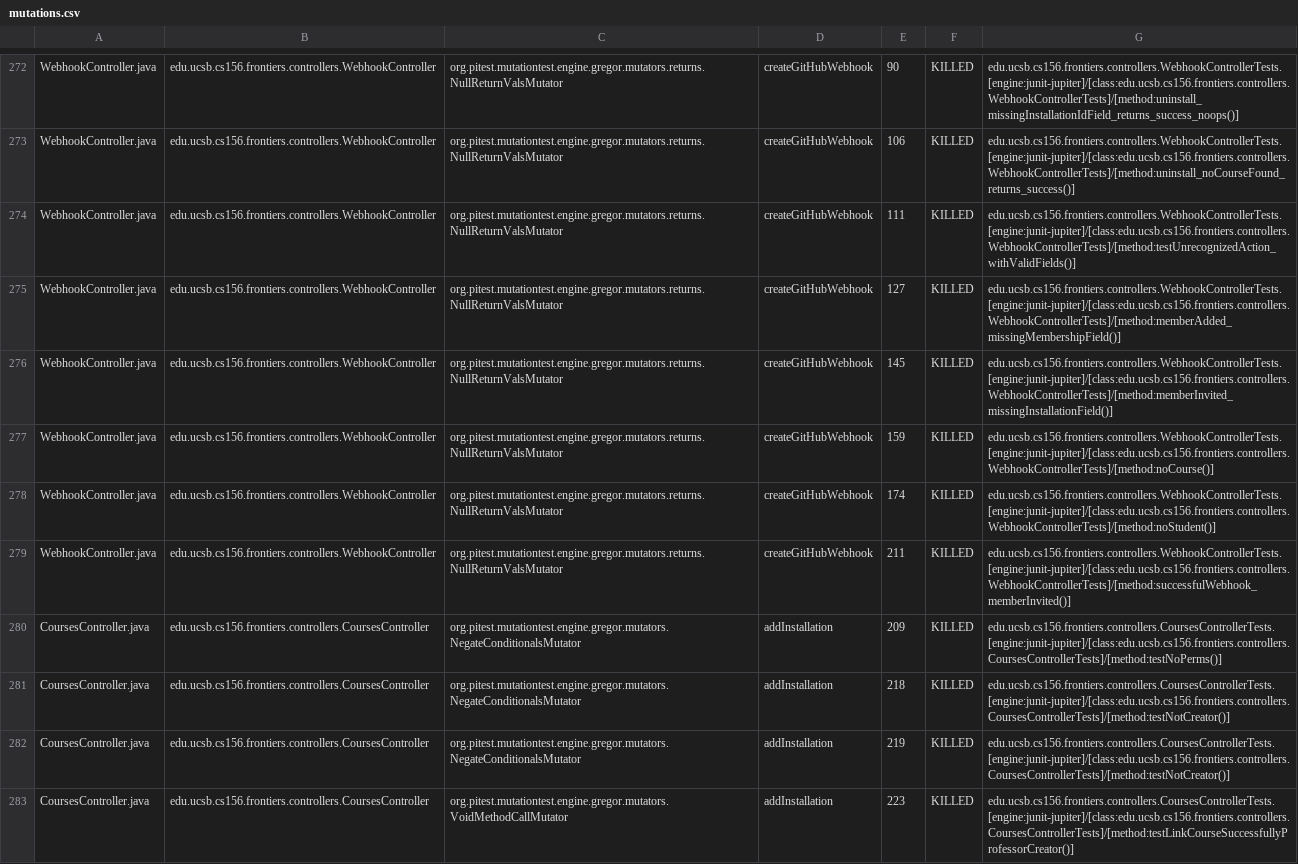
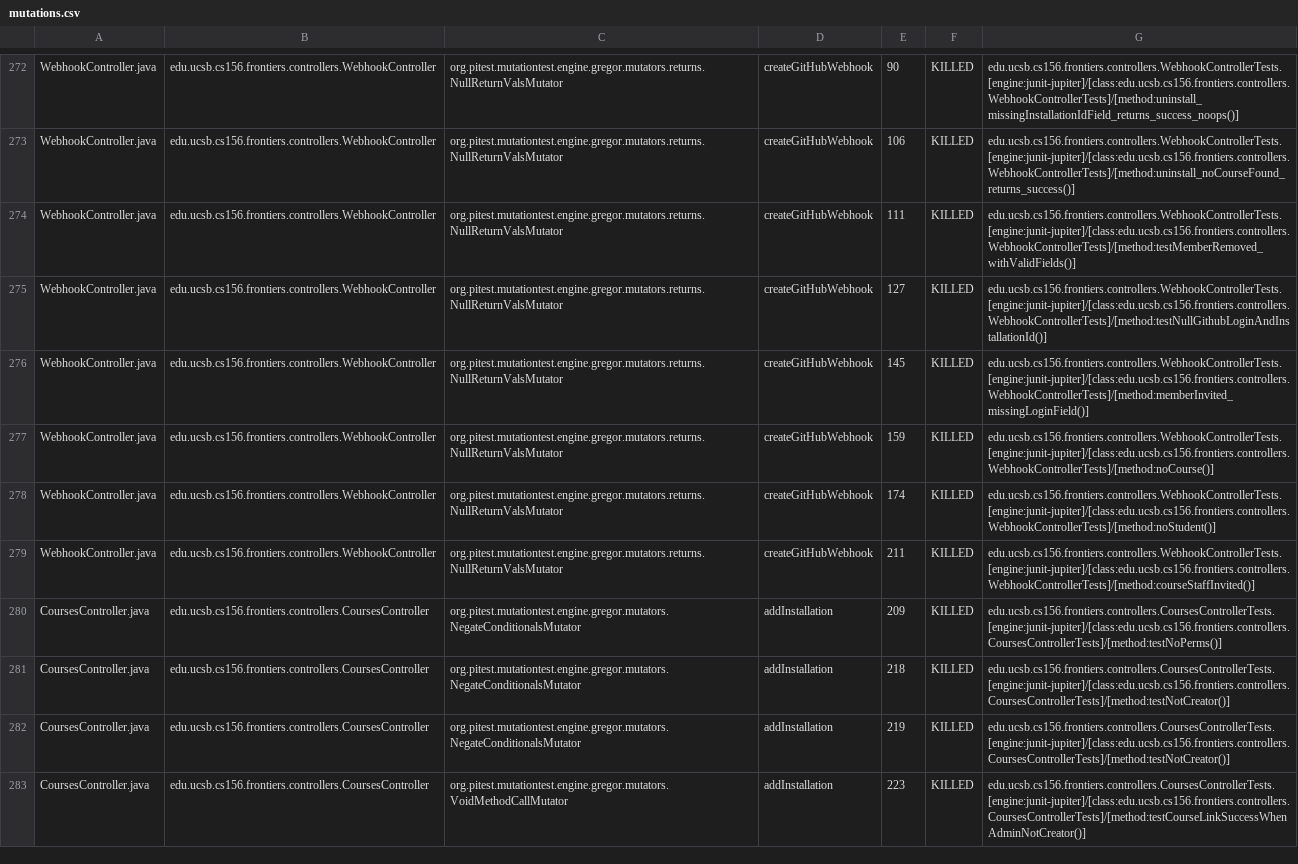
Before and after one commit to ucsb-cs156-f25/proj-frontiers-f25-09, a CSV file: prs/25/pitest/mutations.csv, drawn as a sheet; only a part is shown, gaps mark what is left out; the diff covers the shown part only.

Commit message:
Deploying to gh-pages from @ ucsb-cs156-f25/proj-frontiers-f25-09@f7458d099052bd71c57c6ea8b15fde9ecfc64d2d 🚀

```diff
--- a/prs/25/pitest/mutations.csv
+++ b/prs/25/pitest/mutations.csv
@@ -273,8 +273,8 @@ WebhookController.java,edu.ucsb.cs156.frontiers.controllers.WebhookController,or
 WebhookController.java,edu.ucsb.cs156.frontiers.controllers.WebhookController,org.pitest.mutationtest.engine.gregor.mutators.returns.NullReturnValsMutator,createGitHubWebhook,106,KILLED,edu.ucsb.cs156.frontiers.controllers.WebhookControllerTests.[engine:junit-jupiter]/[class:edu.ucsb.cs156.frontiers.controllers.WebhookControllerTests]/[method:uninstall_noCourseFound_returns_success()]
-WebhookController.java,edu.ucsb.cs156.frontiers.controllers.WebhookController,org.pitest.mutationtest.engine.gregor.mutators.returns.NullReturnValsMutator,createGitHubWebhook,111,KILLED,edu.ucsb.cs156.frontiers.controllers.WebhookControllerTests.[engine:junit-jupiter]/[class:edu.ucsb.cs156.frontiers.controllers.WebhookControllerTests]/[method:testUnrecognizedAction_withValidFields()]
-WebhookController.java,edu.ucsb.cs156.frontiers.controllers.WebhookController,org.pitest.mutationtest.engine.gregor.mutators.returns.NullReturnValsMutator,createGitHubWebhook,127,KILLED,edu.ucsb.cs156.frontiers.controllers.WebhookControllerTests.[engine:junit-jupiter]/[class:edu.ucsb.cs156.frontiers.controllers.WebhookControllerTests]/[method:memberAdded_missingMembershipField()]
-WebhookController.java,edu.ucsb.cs156.frontiers.controllers.WebhookController,org.pitest.mutationtest.engine.gregor.mutators.returns.NullReturnValsMutator,createGitHubWebhook,145,KILLED,edu.ucsb.cs156.frontiers.controllers.WebhookControllerTests.[engine:junit-jupiter]/[class:edu.ucsb.cs156.frontiers.controllers.WebhookControllerTests]/[method:memberInvited_missingInstallationField()]
+WebhookController.java,edu.ucsb.cs156.frontiers.controllers.WebhookController,org.pitest.mutationtest.engine.gregor.mutators.returns.NullReturnValsMutator,createGitHubWebhook,111,KILLED,edu.ucsb.cs156.frontiers.controllers.WebhookControllerTests.[engine:junit-jupiter]/[class:edu.ucsb.cs156.frontiers.controllers.WebhookControllerTests]/[method:testMemberRemoved_withValidFields()]
+WebhookController.java,edu.ucsb.cs156.frontiers.controllers.WebhookController,org.pitest.mutationtest.engine.gregor.mutators.returns.NullReturnValsMutator,createGitHubWebhook,127,KILLED,edu.ucsb.cs156.frontiers.controllers.WebhookControllerTests.[engine:junit-jupiter]/[class:edu.ucsb.cs156.frontiers.controllers.WebhookControllerTests]/[method:testNullGithubLoginAndInstallationId()]
+WebhookController.java,edu.ucsb.cs156.frontiers.controllers.WebhookController,org.pitest.mutationtest.engine.gregor.mutators.returns.NullReturnValsMutator,createGitHubWebhook,145,KILLED,edu.ucsb.cs156.frontiers.controllers.WebhookControllerTests.[engine:junit-jupiter]/[class:edu.ucsb.cs156.frontiers.controllers.WebhookControllerTests]/[method:memberInvited_missingLoginField()]
 WebhookController.java,edu.ucsb.cs156.frontiers.controllers.WebhookController,org.pitest.mutationtest.engine.gregor.mutators.returns.NullReturnValsMutator,createGitHubWebhook,159,KILLED,edu.ucsb.cs156.frontiers.controllers.WebhookControllerTests.[engine:junit-jupiter]/[class:edu.ucsb.cs156.frontiers.controllers.WebhookControllerTests]/[method:noCourse()]
 WebhookController.java,edu.ucsb.cs156.frontiers.controllers.WebhookController,org.pitest.mutationtest.engine.gregor.mutators.returns.NullReturnValsMutator,createGitHubWebhook,174,KILLED,edu.ucsb.cs156.frontiers.controllers.WebhookControllerTests.[engine:junit-jupiter]/[class:edu.ucsb.cs156.frontiers.controllers.WebhookControllerTests]/[method:noStudent()]
-WebhookController.java,edu.ucsb.cs156.frontiers.controllers.WebhookController,org.pitest.mutationtest.engine.gregor.mutators.returns.NullReturnValsMutator,createGitHubWebhook,211,KILLED,edu.ucsb.cs156.frontiers.controllers.WebhookControllerTests.[engine:junit-jupiter]/[class:edu.ucsb.cs156.frontiers.controllers.WebhookControllerTests]/[method:successfulWebhook_memberInvited()]
+WebhookController.java,edu.ucsb.cs156.frontiers.controllers.WebhookController,org.pitest.mutationtest.engine.gregor.mutators.returns.NullReturnValsMutator,createGitHubWebhook,211,KILLED,edu.ucsb.cs156.frontiers.controllers.WebhookControllerTests.[engine:junit-jupiter]/[class:edu.ucsb.cs156.frontiers.controllers.WebhookControllerTests]/[method:courseStaffInvited()]
 CoursesController.java,edu.ucsb.cs156.frontiers.controllers.CoursesController,org.pitest.mutationtest.engine.gregor.mutators.NegateConditionalsMutator,addInstallation,209,KILLED,edu.ucsb.cs156.frontiers.controllers.CoursesControllerTests.[engine:junit-jupiter]/[class:edu.ucsb.cs156.frontiers.controllers.CoursesControllerTests]/[method:testNoPerms()]
@@ -282,2 +282,2 @@ CoursesController.java,edu.ucsb.cs156.frontiers.controllers.CoursesController,or
 CoursesController.java,edu.ucsb.cs156.frontiers.controllers.CoursesController,org.pitest.mutationtest.engine.gregor.mutators.NegateConditionalsMutator,addInstallation,219,KILLED,edu.ucsb.cs156.frontiers.controllers.CoursesControllerTests.[engine:junit-jupiter]/[class:edu.ucsb.cs156.frontiers.controllers.CoursesControllerTests]/[method:testNotCreator()]
-CoursesController.java,edu.ucsb.cs156.frontiers.controllers.CoursesController,org.pitest.mutationtest.engine.gregor.mutators.VoidMethodCallMutator,addInstallation,223,KILLED,edu.ucsb.cs156.frontiers.controllers.CoursesControllerTests.[engine:junit-jupiter]/[class:edu.ucsb.cs156.frontiers.controllers.CoursesControllerTests]/[method:testLinkCourseSuccessfullyProfessorCreator()]
+CoursesController.java,edu.ucsb.cs156.frontiers.controllers.CoursesController,org.pitest.mutationtest.engine.gregor.mutators.VoidMethodCallMutator,addInstallation,223,KILLED,edu.ucsb.cs156.frontiers.controllers.CoursesControllerTests.[engine:junit-jupiter]/[class:edu.ucsb.cs156.frontiers.controllers.CoursesControllerTests]/[method:testCourseLinkSuccessWhenAdminNotCreator()]
```
Also changed, not shown: 51 edited cells elsewhere in this file, 51 other files.
